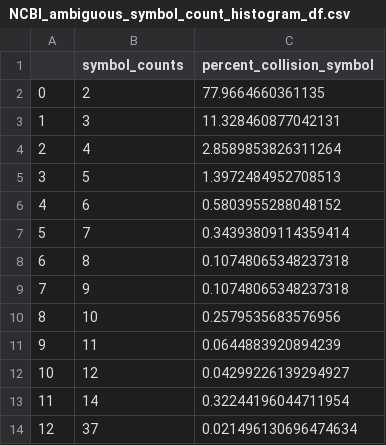
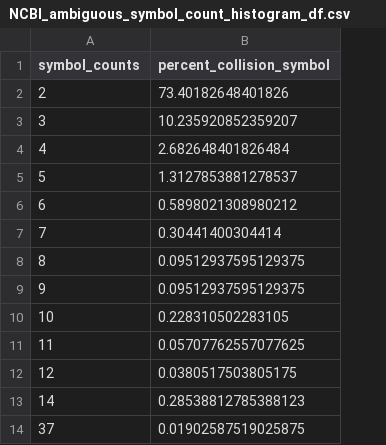
Before and after one commit to cancervariants/gene-harmony-analysis, a CSV file: output/NCBI_ambiguous_symbol_count_histogram_df.csv, drawn as a sheet; removed rows and columns are numbered as before the commit, all else as after; the diff names each change by its address in the sheet, - before the commit and + after, or states it on an @@ line.

```diff
--- a/output/NCBI_ambiguous_symbol_count_histogram_df.csv
+++ b/output/NCBI_ambiguous_symbol_count_histogram_df.csv
-column A, rows 2-14: 0 | 1 | 2 | 3 | 4 | 5 | 6 | 7 | 8 | 9 | 10 | 11 | 12
-B2 (percent_collision_symbol): 77.9664660361135
+B2 (percent_collision_symbol): 73.40182648401826
-B3 (percent_collision_symbol): 11.328460877042131
+B3 (percent_collision_symbol): 10.235920852359207
-B4 (percent_collision_symbol): 2.8589853826311264
+B4 (percent_collision_symbol): 2.682648401826484
-B5 (percent_collision_symbol): 1.3972484952708513
+B5 (percent_collision_symbol): 1.3127853881278537
-B6 (percent_collision_symbol): 0.5803955288048152
+B6 (percent_collision_symbol): 0.5898021308980212
-B7 (percent_collision_symbol): 0.34393809114359414
+B7 (percent_collision_symbol): 0.30441400304414
-B8:B9 (percent_collision_symbol): 0.10748065348237318
+B8:B9 (percent_collision_symbol): 0.09512937595129375
-B10 (percent_collision_symbol): 0.2579535683576956
+B10 (percent_collision_symbol): 0.228310502283105
-B11 (percent_collision_symbol): 0.0644883920894239
+B11 (percent_collision_symbol): 0.05707762557077625
-B12 (percent_collision_symbol): 0.04299226139294927
+B12 (percent_collision_symbol): 0.0380517503805175
-B13 (percent_collision_symbol): 0.32244196044711954
+B13 (percent_collision_symbol): 0.28538812785388123
-B14 (percent_collision_symbol): 0.021496130696474634
+B14 (percent_collision_symbol): 0.01902587519025875
```
Also changed, not shown: output/HGNC_ambiguous_symbol_count_histogram_df.csv, output/ambiguous_symbol_HGNC_distribution_df.csv, 31 other files.
